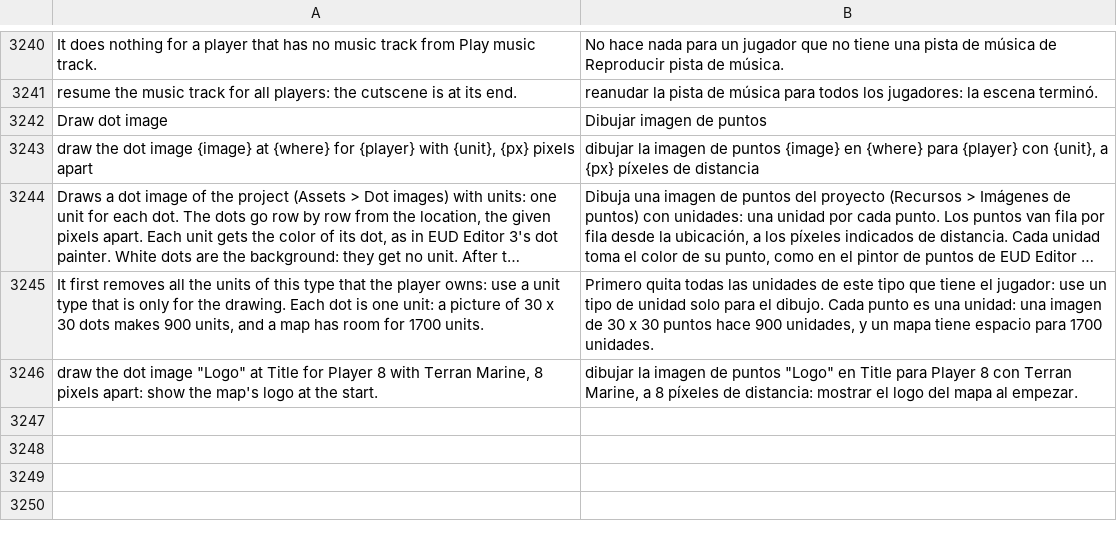
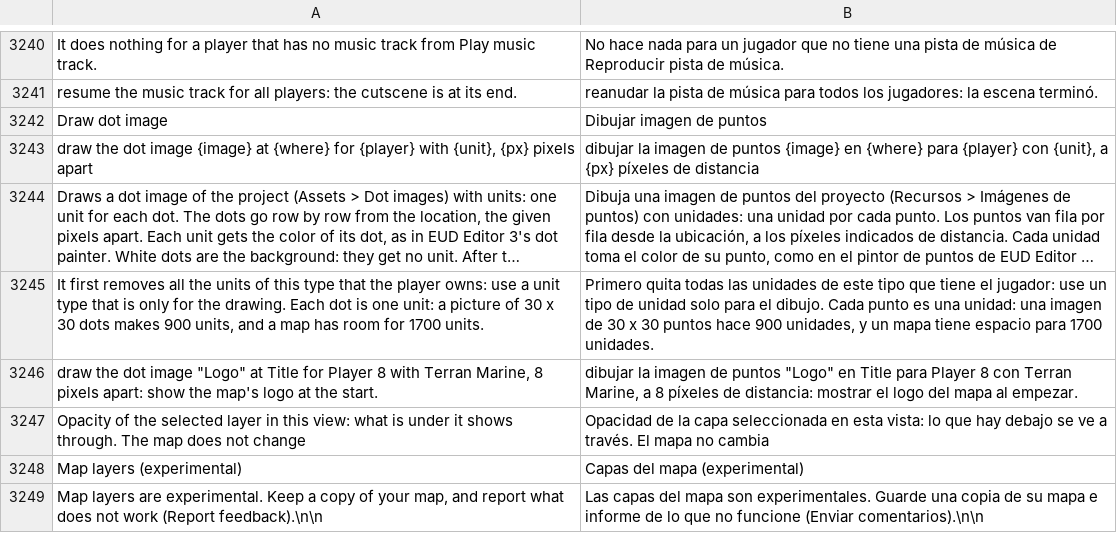
Before and after one commit to stardraft-editor/stardraft, a TSV file: apps/editor/res/lang/es.tsv, drawn as a sheet; only a part is shown, gaps mark what is left out; long unchanged cells end in …; the diff names each change by its address in the sheet, - before the commit and + after, or states it on an @@ line.

```diff
--- a/apps/editor/res/lang/es.tsv
+++ b/apps/editor/res/lang/es.tsv
+row 3247: Opacity of the selected layer in this view: what is under it shows through. The map does not change | Opacidad de la capa seleccionada en esta vista: lo que hay debajo se ve a través. El mapa no cambia
+row 3248: Map layers (experimental) | Capas del mapa (experimental)
+row 3249: Map layers are experimental. Keep a copy of your map, and report what does not work (Report feedback).\n\n | Las capas del mapa son experimentales. Guarde una copia de su mapa e informe de lo que no funcione (Enviar comentarios).\n\n
```
Also changed, not shown: apps/editor/res/lang/fr.tsv, apps/editor/res/lang/ko.tsv, 15 other files.
